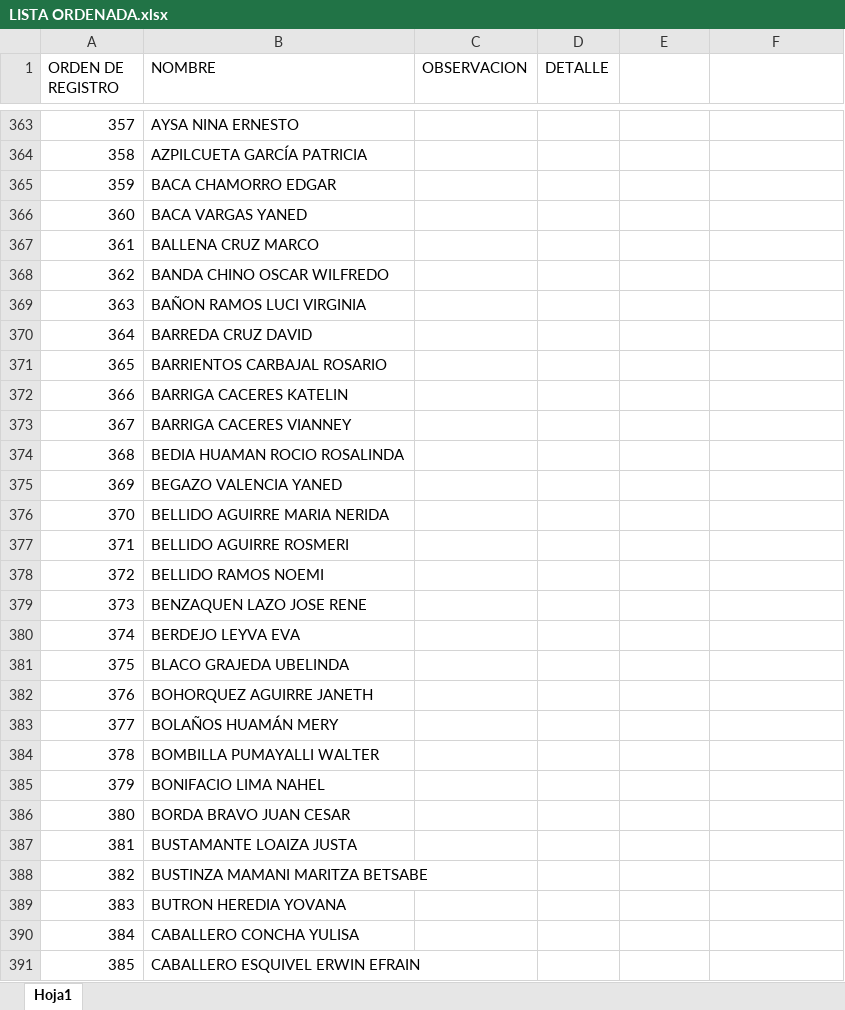
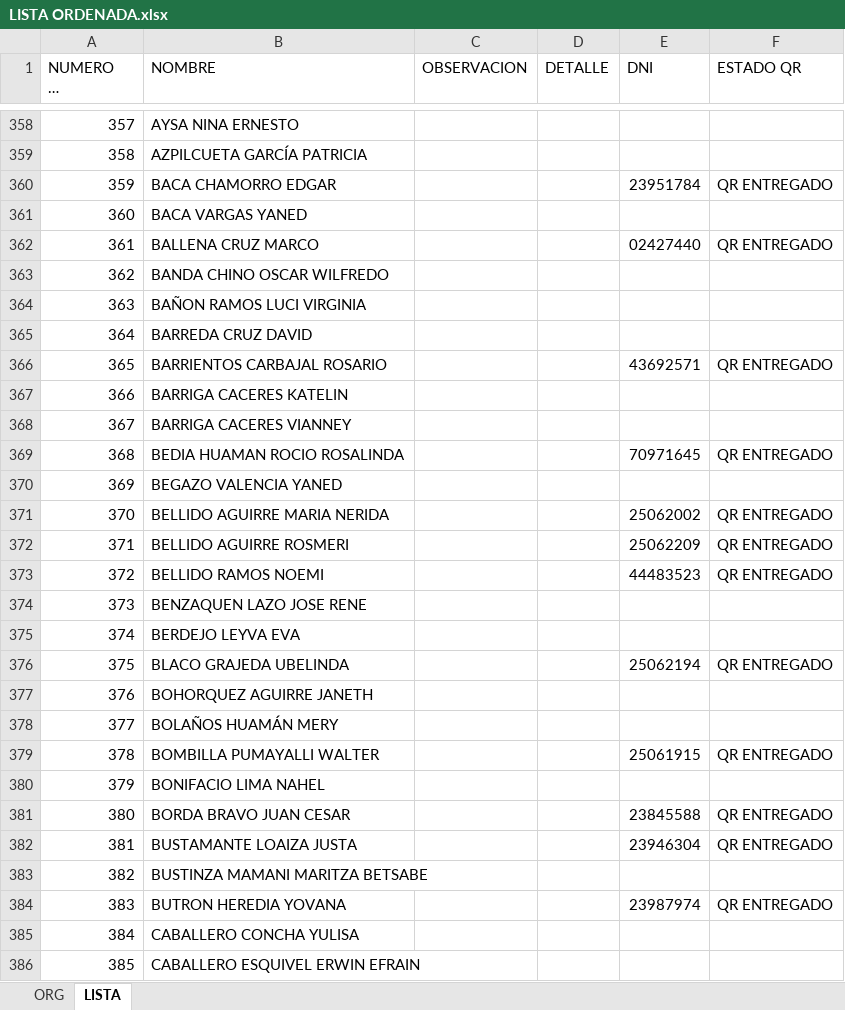
Before and after one commit to tanguerguel/Certificados, an Excel workbook: LISTA ORDENADA.xlsx, sheet LISTA, drawn as a sheet; only a part is shown, gaps mark what is left out; long unchanged cells end in …; values as stored, in another font and other column widths than the file's, no cell formats; addresses are those after the commit; the diff covers the shown part only; the diff names each change by its address in the sheet, - before the commit and + after, or states it on an @@ line.

```diff
--- a/LISTA ORDENADA.xlsx (sheet LISTA)
+++ b/LISTA ORDENADA.xlsx (sheet LISTA)
-sheet tab: Hoja1
+sheet tab: LISTA
+sheet tab: ORG
@@ column A (NUMERO DE REGISTRO) renumbered between rows 1 and 801 @@
-E1: (empty)
+E1: DNI
-F1: (empty)
+F1: ESTADO QR
-E360 (DNI): (empty)
+E360 (DNI): 23951784
-F360 (ESTADO QR): (empty)
+F360 (ESTADO QR): QR ENTREGADO
-E362 (DNI): (empty)
+E362 (DNI): 02427440
-F362 (ESTADO QR): (empty)
+F362 (ESTADO QR): QR ENTREGADO
-E366 (DNI): (empty)
+E366 (DNI): 43692571
-F366 (ESTADO QR): (empty)
+F366 (ESTADO QR): QR ENTREGADO
-E369 (DNI): (empty)
+E369 (DNI): 70971645
-F369 (ESTADO QR): (empty)
+F369 (ESTADO QR): QR ENTREGADO
-E371 (DNI): (empty)
+E371 (DNI): 25062002
-F371:F373 (ESTADO QR): (empty)
+F371:F373 (ESTADO QR): QR ENTREGADO
-E372 (DNI): (empty)
+E372 (DNI): 25062209
-E373 (DNI): (empty)
+E373 (DNI): 44483523
-E376 (DNI): (empty)
+E376 (DNI): 25062194
-F376 (ESTADO QR): (empty)
+F376 (ESTADO QR): QR ENTREGADO
-E379 (DNI): (empty)
+E379 (DNI): 25061915
-F379 (ESTADO QR): (empty)
+F379 (ESTADO QR): QR ENTREGADO
-E381 (DNI): (empty)
+E381 (DNI): 23845588
-F381:F382 (ESTADO QR): (empty)
+F381:F382 (ESTADO QR): QR ENTREGADO
-E382 (DNI): (empty)
+E382 (DNI): 23946304
-E384 (DNI): (empty)
+E384 (DNI): 23987974
-F384 (ESTADO QR): (empty)
+F384 (ESTADO QR): QR ENTREGADO
```
Also changed, not shown: 7 added rows, 25 removed rows and 620 edited cells elsewhere in this sheet, cell formats, 9 other files.
